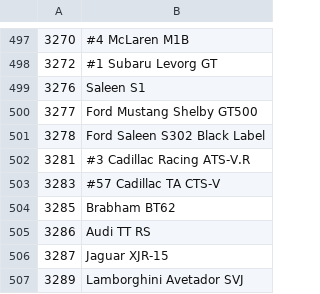
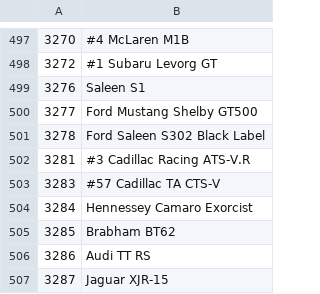
Before and after one commit to Forzurda/ForzaMotorsport2023CarIDs, a CSV file: FM8.CarNames.csv, drawn as a sheet; only a part is shown, gaps mark what is left out; the shorter side is filled out with more unchanged rows; the diff names each change by its address in the sheet, - before the commit and + after, or states it on an @@ line.

Commit message:
Update FM8.CarNames.csv
Added car :
3284	Hennessey Camaro Exorcist

```diff
--- a/FM8.CarNames.csv
+++ b/FM8.CarNames.csv
+row 504: 3284 | Hennessey Camaro Exorcist
```
